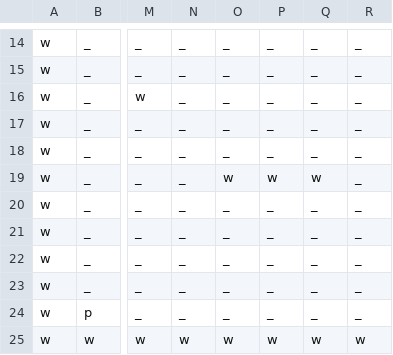
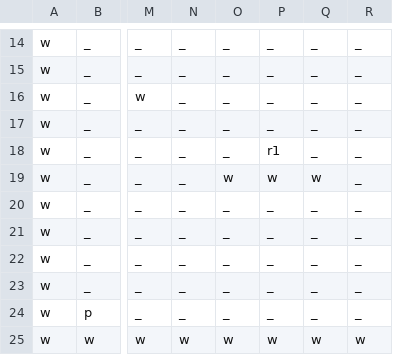
Before and after one commit to Stepets/ld45, a CSV file: assets/map1.csv, drawn as a sheet; only a part is shown, gaps mark what is left out; the diff names each change by its address in the sheet, - before the commit and + after, or states it on an @@ line.

```diff
--- a/assets/map1.csv
+++ b/assets/map1.csv
-P18: _
+P18: r1
```
Also changed, not shown: 6 other files.
